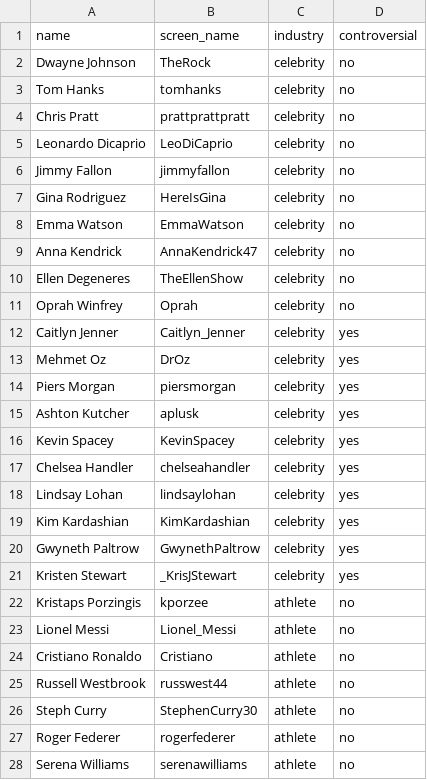
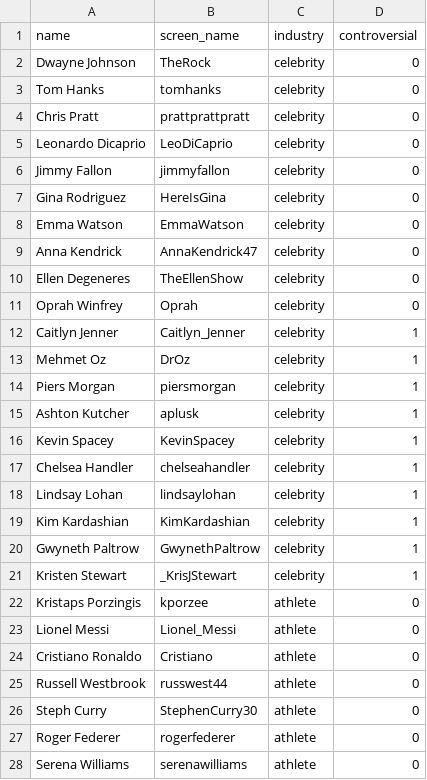
Before and after one commit to ptins/TweekOrTweet, a CSV file: people_list.csv, drawn as a sheet; only a part is shown; the diff covers the shown part only.

```diff
--- a/people_list.csv
+++ b/people_list.csv
@@ -1,28 +1,28 @@
 name,screen_name,industry,controversial
-Dwayne Johnson,TheRock,celebrity,no
-Tom Hanks,tomhanks,celebrity,no
-Chris Pratt,prattprattpratt,celebrity,no
-Leonardo Dicaprio,LeoDiCaprio,celebrity,no
-Jimmy Fallon,jimmyfallon,celebrity,no
-Gina Rodriguez,HereIsGina,celebrity,no
-Emma Watson,EmmaWatson,celebrity,no
-Anna Kendrick,AnnaKendrick47,celebrity,no
-Ellen Degeneres,TheEllenShow,celebrity,no
-Oprah Winfrey,Oprah,celebrity,no
-Caitlyn Jenner,Caitlyn_Jenner,celebrity,yes
-Mehmet Oz,DrOz,celebrity,yes
-Piers Morgan,piersmorgan,celebrity,yes
-Ashton Kutcher,aplusk,celebrity,yes
-Kevin Spacey,KevinSpacey,celebrity,yes
-Chelsea Handler,chelseahandler,celebrity,yes
-Lindsay Lohan,lindsaylohan,celebrity,yes
-Kim Kardashian,KimKardashian,celebrity,yes
-Gwyneth Paltrow,GwynethPaltrow,celebrity,yes
-Kristen Stewart,_KrisJStewart,celebrity,yes
-Kristaps Porzingis,kporzee,athlete,no
-Lionel Messi,Lionel_Messi,athlete,no
-Cristiano Ronaldo,Cristiano,athlete,no
-Russell Westbrook,russwest44,athlete,no
-Steph Curry,StephenCurry30,athlete,no
-Roger Federer,rogerfederer,athlete,no
-Serena Williams,serenawilliams,athlete,no
+Dwayne Johnson,TheRock,celebrity,0
+Tom Hanks,tomhanks,celebrity,0
+Chris Pratt,prattprattpratt,celebrity,0
+Leonardo Dicaprio,LeoDiCaprio,celebrity,0
+Jimmy Fallon,jimmyfallon,celebrity,0
+Gina Rodriguez,HereIsGina,celebrity,0
+Emma Watson,EmmaWatson,celebrity,0
+Anna Kendrick,AnnaKendrick47,celebrity,0
+Ellen Degeneres,TheEllenShow,celebrity,0
+Oprah Winfrey,Oprah,celebrity,0
+Caitlyn Jenner,Caitlyn_Jenner,celebrity,1
+Mehmet Oz,DrOz,celebrity,1
+Piers Morgan,piersmorgan,celebrity,1
+Ashton Kutcher,aplusk,celebrity,1
+Kevin Spacey,KevinSpacey,celebrity,1
+Chelsea Handler,chelseahandler,celebrity,1
+Lindsay Lohan,lindsaylohan,celebrity,1
+Kim Kardashian,KimKardashian,celebrity,1
+Gwyneth Paltrow,GwynethPaltrow,celebrity,1
+Kristen Stewart,_KrisJStewart,celebrity,1
+Kristaps Porzingis,kporzee,athlete,0
+Lionel Messi,Lionel_Messi,athlete,0
+Cristiano Ronaldo,Cristiano,athlete,0
+Russell Westbrook,russwest44,athlete,0
+Steph Curry,StephenCurry30,athlete,0
+Roger Federer,rogerfederer,athlete,0
+Serena Williams,serenawilliams,athlete,0
```
Also changed, not shown: 33 edited cells elsewhere in this file, 6 other files.
